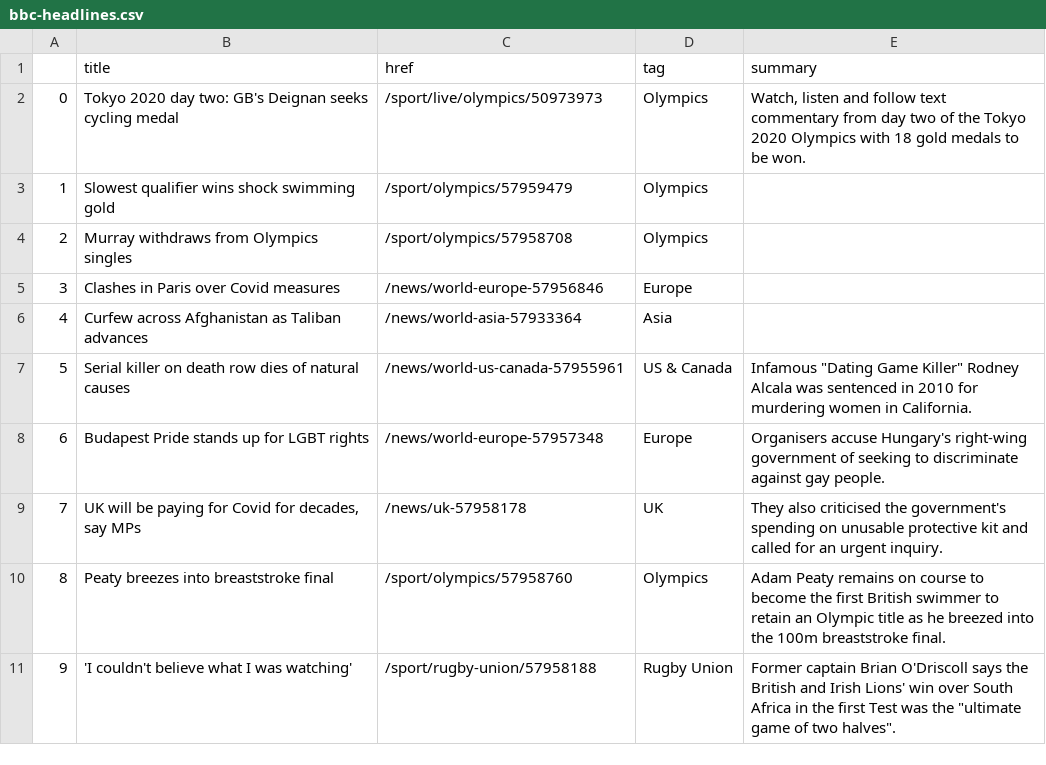
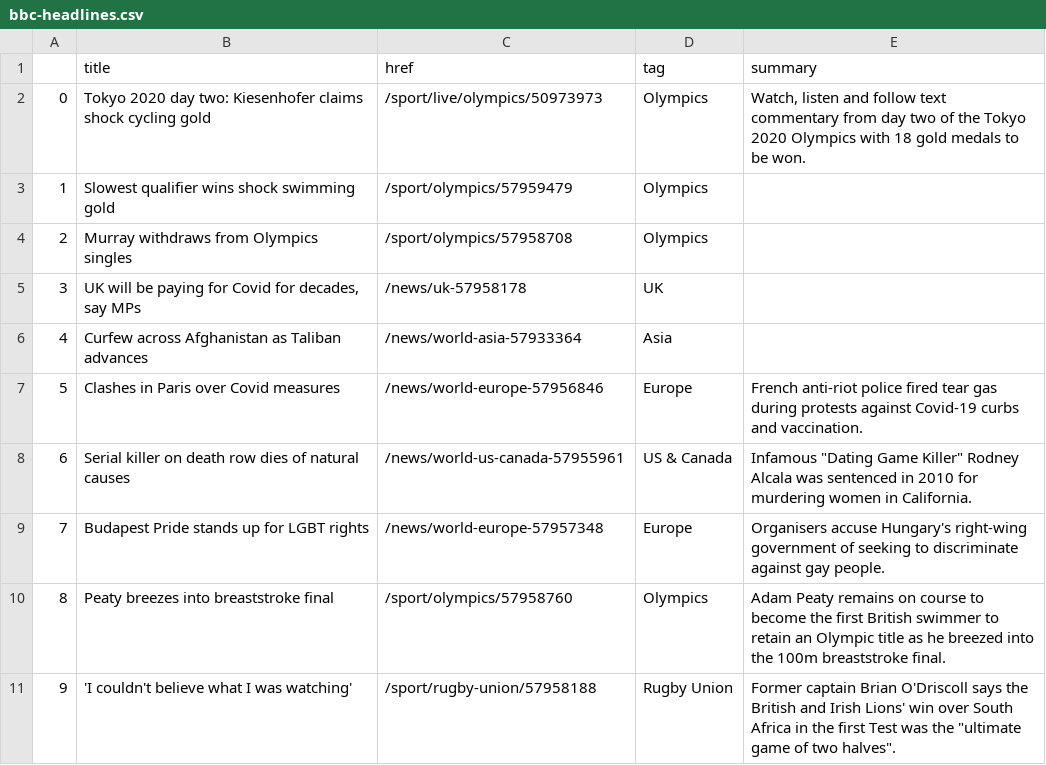
Before and after one commit to jsoma/automatic-scraper, a CSV file: bbc-headlines.csv, drawn as a sheet; only a part is shown; removed rows and columns are numbered as before the commit, all else as after; the diff names each change by its address in the sheet, - before the commit and + after, or states it on an @@ line.

```diff
--- a/bbc-headlines.csv
+++ b/bbc-headlines.csv
-B2 (title): …day two: GB's Deignan seeks cycling medal
+B2 (title): …day two: Kiesenhofer claims shock cycling gold
-row 5: 3 | Clashes in Paris over Covid measures | /news/world-europe-57956846 | Europe
+row 5: 3 | UK will be paying for Covid for decades, say MPs | /news/uk-57958178 | UK
+row 7: 5 | Clashes in Paris over Covid measures | /news/world-europe-57956846 | Europe | French anti-riot police fired tear gas during protests against Covid-19 curbs and vaccination.
@@ column A renumbered between rows 8 and 9 @@
-row 9: 7 | UK will be paying for Covid for decades, say MPs | /news/uk-57958178 | UK | They also criticised the government's spending on unusable protective kit and called for an urgent inquiry.
```
